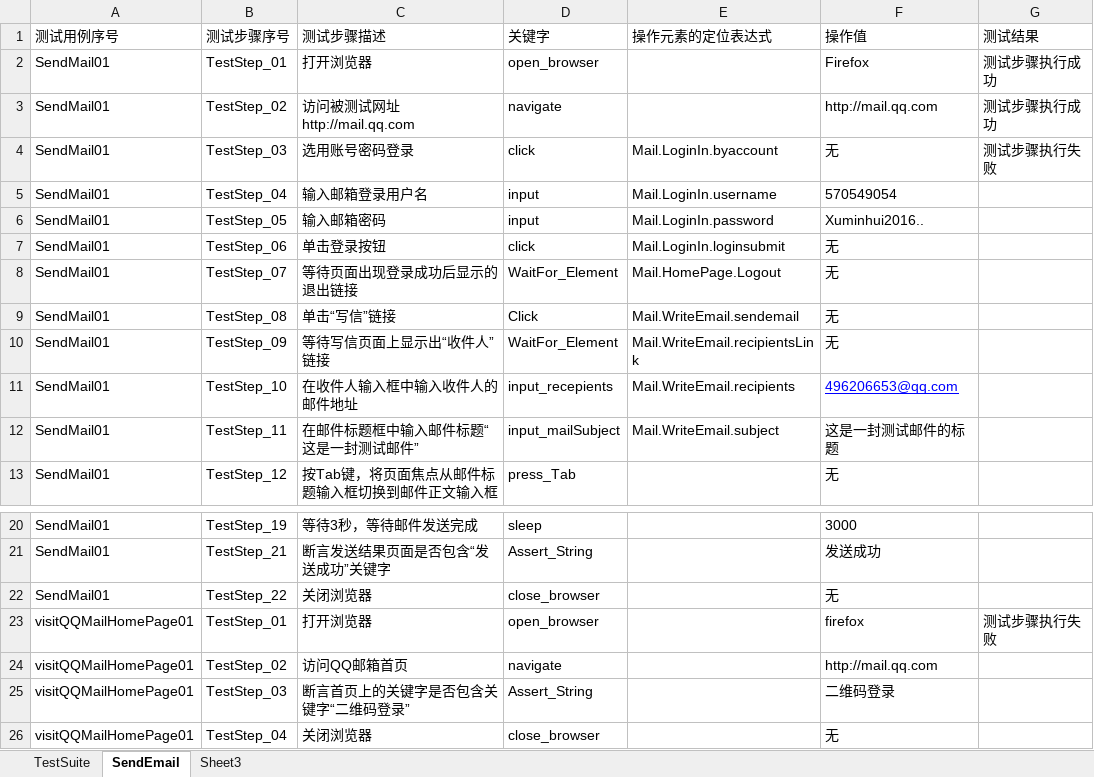
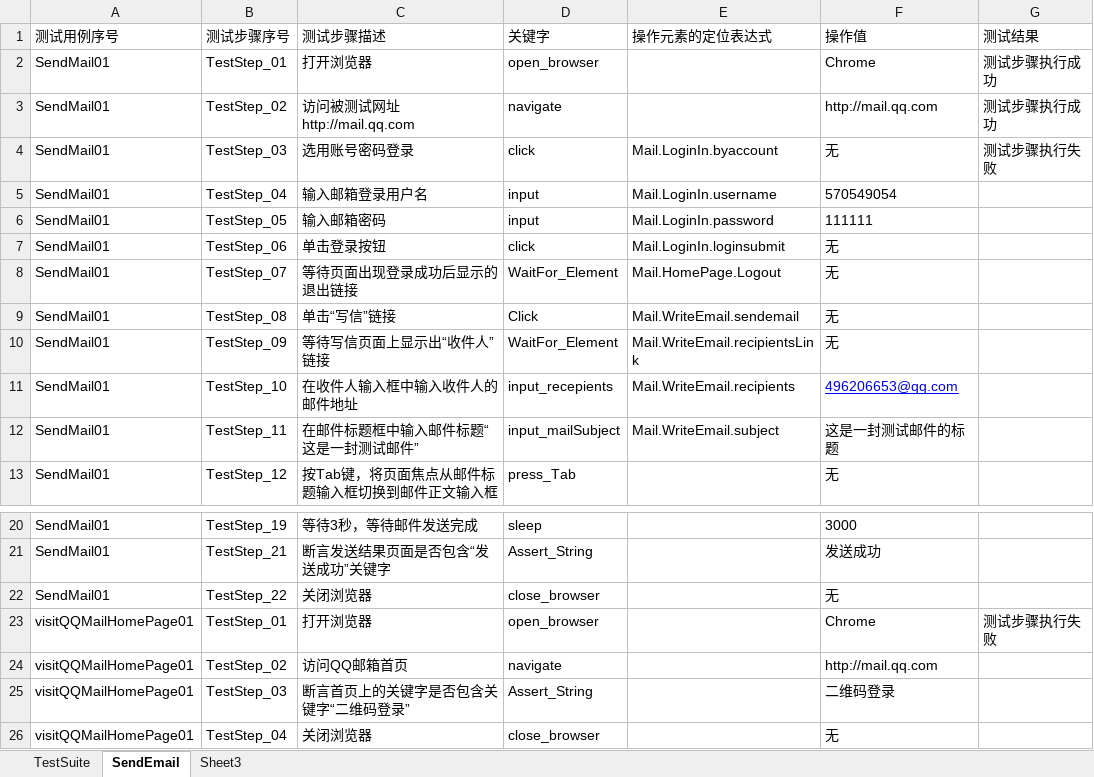
Before and after one commit to alisacai/KeywordsFramework, an Excel workbook: src/main/java/com/fdds/keywordframe/data/KeyWordsActionTestCases.xlsx, sheet SendEmail, drawn as a sheet; only a part is shown, gaps mark what is left out; values as stored, in another font and other column widths than the file's, no borders; the diff names each change by its address in the sheet, - before the commit and + after, or states it on an @@ line.

```diff
--- a/src/main/java/com/fdds/keywordframe/data/KeyWordsActionTestCases.xlsx (sheet SendEmail)
+++ b/src/main/java/com/fdds/keywordframe/data/KeyWordsActionTestCases.xlsx (sheet SendEmail)
-F2 (操作值): Firefox
+F2 (操作值): Chrome
-F6 (操作值): Xuminhui2016..
+F6 (操作值): 111111
-F23 (操作值): firefox
+F23 (操作值): Chrome
```
Also changed, not shown: sheet TestSuite, 9 other files.
